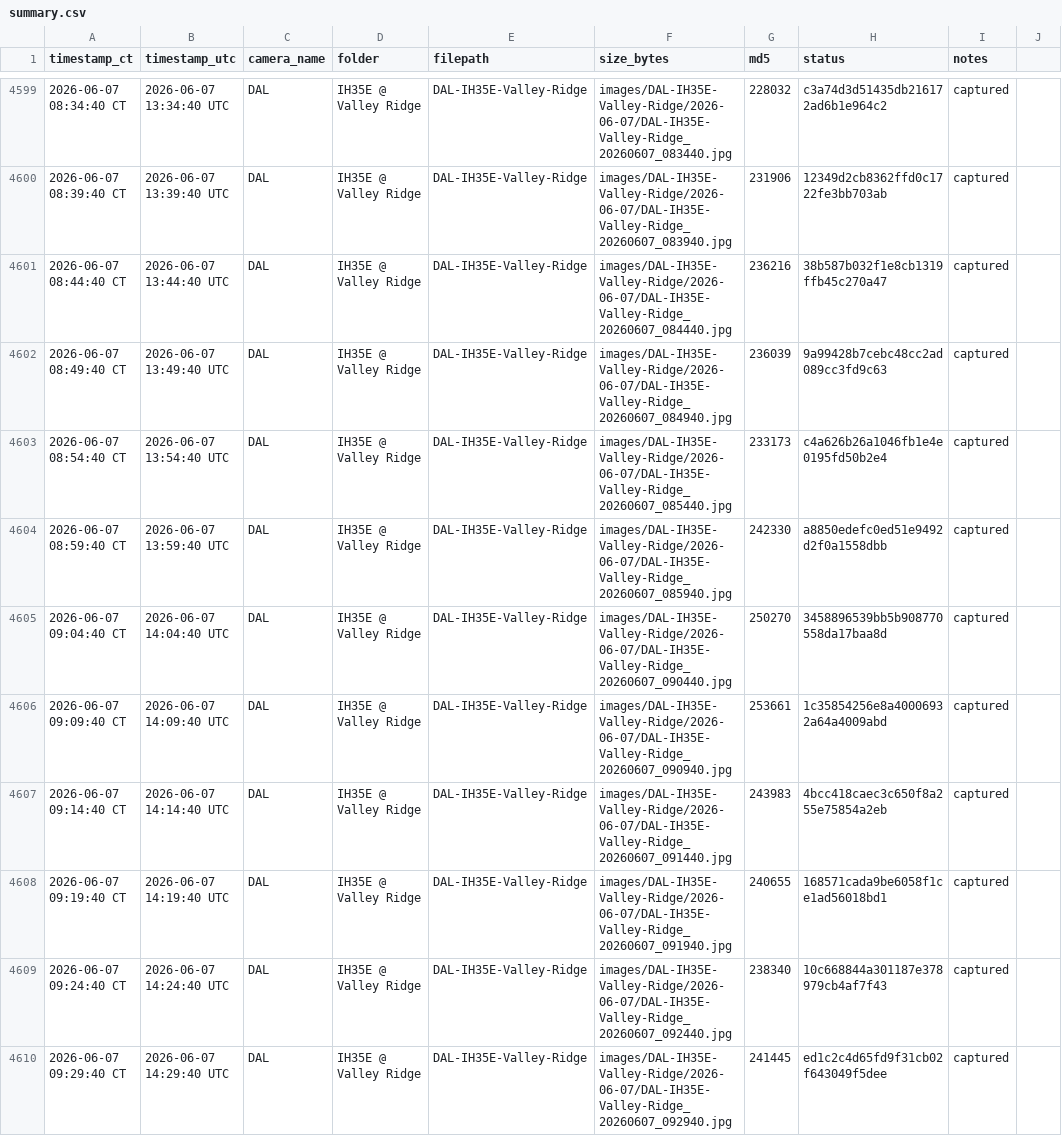
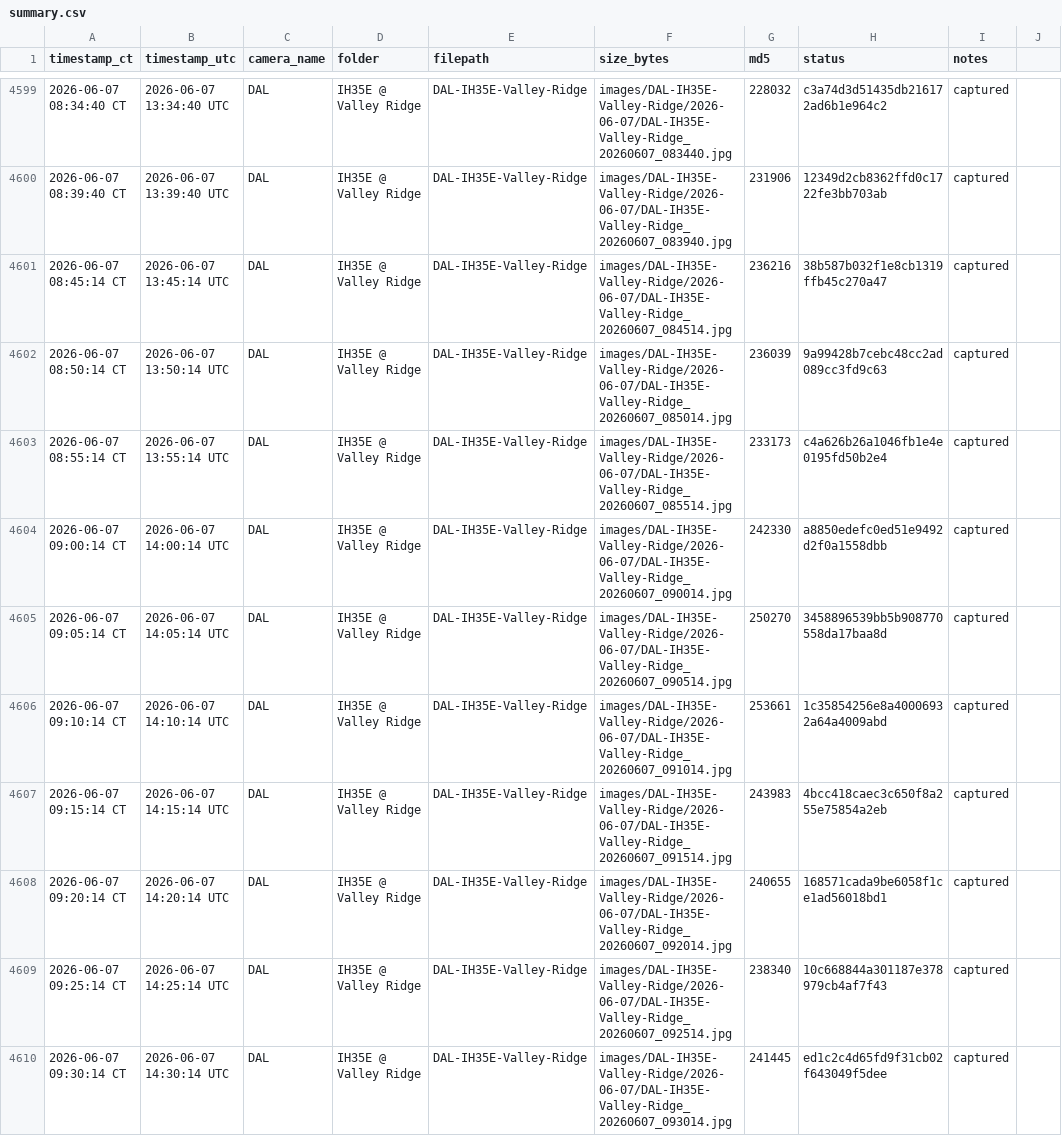
Before and after one commit to aifornsb/txdot-cameras, a CSV file: summary.csv, drawn as a sheet; only a part is shown, gaps mark what is left out; the diff covers the shown part only.

Commit message:
IH35E Valley Ridge — 2026-06-07 14:55 UTC

```diff
--- a/summary.csv
+++ b/summary.csv
@@ -4600,11 +4600,11 @@ timestamp_ct,timestamp_utc,camera_name,folder,filepath,size_bytes,md5,status,not
 2026-06-07 08:39:40 CT,2026-06-07 13:39:40 UTC,DAL,IH35E @ Valley Ridge,DAL-IH35E-Valley-Ridge,images/DAL-IH35E-Valley-Ridge/2026-06-07/DAL-IH35E-Valley-Ridge_20260607_083940.jpg,231906,12349d2cb8362ffd0c1722fe3bb703ab,captured,
-2026-06-07 08:44:40 CT,2026-06-07 13:44:40 UTC,DAL,IH35E @ Valley Ridge,DAL-IH35E-Valley-Ridge,images/DAL-IH35E-Valley-Ridge/2026-06-07/DAL-IH35E-Valley-Ridge_20260607_084440.jpg,236216,38b587b032f1e8cb1319ffb45c270a47,captured,
-2026-06-07 08:49:40 CT,2026-06-07 13:49:40 UTC,DAL,IH35E @ Valley Ridge,DAL-IH35E-Valley-Ridge,images/DAL-IH35E-Valley-Ridge/2026-06-07/DAL-IH35E-Valley-Ridge_20260607_084940.jpg,236039,9a99428b7cebc48cc2ad089cc3fd9c63,captured,
-2026-06-07 08:54:40 CT,2026-06-07 13:54:40 UTC,DAL,IH35E @ Valley Ridge,DAL-IH35E-Valley-Ridge,images/DAL-IH35E-Valley-Ridge/2026-06-07/DAL-IH35E-Valley-Ridge_20260607_085440.jpg,233173,c4a626b26a1046fb1e4e0195fd50b2e4,captured,
-2026-06-07 08:59:40 CT,2026-06-07 13:59:40 UTC,DAL,IH35E @ Valley Ridge,DAL-IH35E-Valley-Ridge,images/DAL-IH35E-Valley-Ridge/2026-06-07/DAL-IH35E-Valley-Ridge_20260607_085940.jpg,242330,a8850edefc0ed51e9492d2f0a1558dbb,captured,
-2026-06-07 09:04:40 CT,2026-06-07 14:04:40 UTC,DAL,IH35E @ Valley Ridge,DAL-IH35E-Valley-Ridge,images/DAL-IH35E-Valley-Ridge/2026-06-07/DAL-IH35E-Valley-Ridge_20260607_090440.jpg,250270,3458896539bb5b908770558da17baa8d,captured,
-2026-06-07 09:09:40 CT,2026-06-07 14:09:40 UTC,DAL,IH35E @ Valley Ridge,DAL-IH35E-Valley-Ridge,images/DAL-IH35E-Valley-Ridge/2026-06-07/DAL-IH35E-Valley-Ridge_20260607_090940.jpg,253661,1c35854256e8a40006932a64a4009abd,captured,
-2026-06-07 09:14:40 CT,2026-06-07 14:14:40 UTC,DAL,IH35E @ Valley Ridge,DAL-IH35E-Valley-Ridge,images/DAL-IH35E-Valley-Ridge/2026-06-07/DAL-IH35E-Valley-Ridge_20260607_091440.jpg,243983,4bcc418caec3c650f8a255e75854a2eb,captured,
-2026-06-07 09:19:40 CT,2026-06-07 14:19:40 UTC,DAL,IH35E @ Valley Ridge,DAL-IH35E-Valley-Ridge,images/DAL-IH35E-Valley-Ridge/2026-06-07/DAL-IH35E-Valley-Ridge_20260607_091940.jpg,240655,168571cada9be6058f1ce1ad56018bd1,captured,
-2026-06-07 09:24:40 CT,2026-06-07 14:24:40 UTC,DAL,IH35E @ Valley Ridge,DAL-IH35E-Valley-Ridge,images/DAL-IH35E-Valley-Ridge/2026-06-07/DAL-IH35E-Valley-Ridge_20260607_092440.jpg,238340,10c668844a301187e378979cb4af7f43,captured,
-2026-06-07 09:29:40 CT,2026-06-07 14:29:40 UTC,DAL,IH35E @ Valley Ridge,DAL-IH35E-Valley-Ridge,images/DAL-IH35E-Valley-Ridge/2026-06-07/DAL-IH35E-Valley-Ridge_20260607_092940.jpg,241445,ed1c2c4d65fd9f31cb02f643049f5dee,captured,
+2026-06-07 08:45:14 CT,2026-06-07 13:45:14 UTC,DAL,IH35E @ Valley Ridge,DAL-IH35E-Valley-Ridge,images/DAL-IH35E-Valley-Ridge/2026-06-07/DAL-IH35E-Valley-Ridge_20260607_084514.jpg,236216,38b587b032f1e8cb1319ffb45c270a47,captured,
+2026-06-07 08:50:14 CT,2026-06-07 13:50:14 UTC,DAL,IH35E @ Valley Ridge,DAL-IH35E-Valley-Ridge,images/DAL-IH35E-Valley-Ridge/2026-06-07/DAL-IH35E-Valley-Ridge_20260607_085014.jpg,236039,9a99428b7cebc48cc2ad089cc3fd9c63,captured,
+2026-06-07 08:55:14 CT,2026-06-07 13:55:14 UTC,DAL,IH35E @ Valley Ridge,DAL-IH35E-Valley-Ridge,images/DAL-IH35E-Valley-Ridge/2026-06-07/DAL-IH35E-Valley-Ridge_20260607_085514.jpg,233173,c4a626b26a1046fb1e4e0195fd50b2e4,captured,
+2026-06-07 09:00:14 CT,2026-06-07 14:00:14 UTC,DAL,IH35E @ Valley Ridge,DAL-IH35E-Valley-Ridge,images/DAL-IH35E-Valley-Ridge/2026-06-07/DAL-IH35E-Valley-Ridge_20260607_090014.jpg,242330,a8850edefc0ed51e9492d2f0a1558dbb,captured,
+2026-06-07 09:05:14 CT,2026-06-07 14:05:14 UTC,DAL,IH35E @ Valley Ridge,DAL-IH35E-Valley-Ridge,images/DAL-IH35E-Valley-Ridge/2026-06-07/DAL-IH35E-Valley-Ridge_20260607_090514.jpg,250270,3458896539bb5b908770558da17baa8d,captured,
+2026-06-07 09:10:14 CT,2026-06-07 14:10:14 UTC,DAL,IH35E @ Valley Ridge,DAL-IH35E-Valley-Ridge,images/DAL-IH35E-Valley-Ridge/2026-06-07/DAL-IH35E-Valley-Ridge_20260607_091014.jpg,253661,1c35854256e8a40006932a64a4009abd,captured,
+2026-06-07 09:15:14 CT,2026-06-07 14:15:14 UTC,DAL,IH35E @ Valley Ridge,DAL-IH35E-Valley-Ridge,images/DAL-IH35E-Valley-Ridge/2026-06-07/DAL-IH35E-Valley-Ridge_20260607_091514.jpg,243983,4bcc418caec3c650f8a255e75854a2eb,captured,
+2026-06-07 09:20:14 CT,2026-06-07 14:20:14 UTC,DAL,IH35E @ Valley Ridge,DAL-IH35E-Valley-Ridge,images/DAL-IH35E-Valley-Ridge/2026-06-07/DAL-IH35E-Valley-Ridge_20260607_092014.jpg,240655,168571cada9be6058f1ce1ad56018bd1,captured,
+2026-06-07 09:25:14 CT,2026-06-07 14:25:14 UTC,DAL,IH35E @ Valley Ridge,DAL-IH35E-Valley-Ridge,images/DAL-IH35E-Valley-Ridge/2026-06-07/DAL-IH35E-Valley-Ridge_20260607_092514.jpg,238340,10c668844a301187e378979cb4af7f43,captured,
+2026-06-07 09:30:14 CT,2026-06-07 14:30:14 UTC,DAL,IH35E @ Valley Ridge,DAL-IH35E-Valley-Ridge,images/DAL-IH35E-Valley-Ridge/2026-06-07/DAL-IH35E-Valley-Ridge_20260607_093014.jpg,241445,ed1c2c4d65fd9f31cb02f643049f5dee,captured,
```
Also changed, not shown: 15 edited cells elsewhere in this file, 15 other files.
